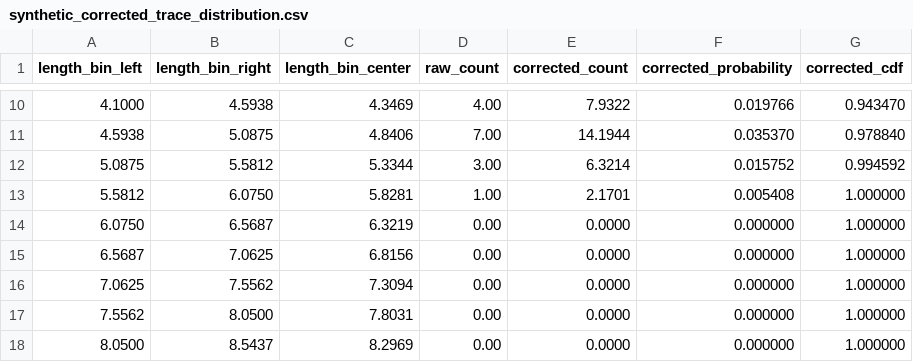
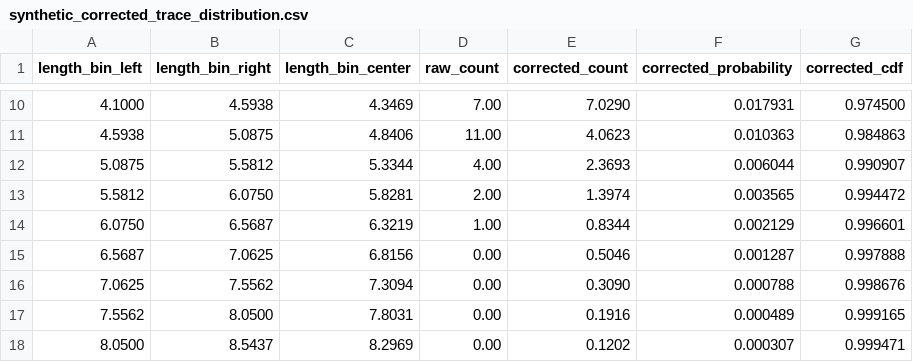
Before and after one commit to chm231/DFN, a CSV file: trace_analysis/storage/output/tbtd_results/synthetic_corrected_trace_distribution.csv, drawn as a sheet; only a part is shown, gaps mark what is left out; the diff covers the shown part only.

```diff
--- a/trace_analysis/storage/output/tbtd_results/synthetic_corrected_trace_distribution.csv
+++ b/trace_analysis/storage/output/tbtd_results/synthetic_corrected_trace_distribution.csv
@@ -10,9 +10,9 @@ length_bin_left,length_bin_right,length_bin_center,raw_count,corrected_count,cor
-4.1000,4.5938,4.3469,4.00,7.9322,0.019766,0.943470
-4.5938,5.0875,4.8406,7.00,14.1944,0.035370,0.978840
-5.0875,5.5812,5.3344,3.00,6.3214,0.015752,0.994592
-5.5812,6.0750,5.8281,1.00,2.1701,0.005408,1.000000
-6.0750,6.5687,6.3219,0.00,0.0000,0.000000,1.000000
-6.5687,7.0625,6.8156,0.00,0.0000,0.000000,1.000000
-7.0625,7.5562,7.3094,0.00,0.0000,0.000000,1.000000
-7.5562,8.0500,7.8031,0.00,0.0000,0.000000,1.000000
-8.0500,8.5437,8.2969,0.00,0.0000,0.000000,1.000000
+4.1000,4.5938,4.3469,7.00,7.0290,0.017931,0.974500
+4.5938,5.0875,4.8406,11.00,4.0623,0.010363,0.984863
+5.0875,5.5812,5.3344,4.00,2.3693,0.006044,0.990907
+5.5812,6.0750,5.8281,2.00,1.3974,0.003565,0.994472
+6.0750,6.5687,6.3219,1.00,0.8344,0.002129,0.996601
+6.5687,7.0625,6.8156,0.00,0.5046,0.001287,0.997888
+7.0625,7.5562,7.3094,0.00,0.3090,0.000788,0.998676
+7.5562,8.0500,7.8031,0.00,0.1916,0.000489,0.999165
+8.0500,8.5437,8.2969,0.00,0.1202,0.000307,0.999471
```
Also changed, not shown: 52 edited cells elsewhere in this file, trace_analysis/storage/output/tbtd_results/real_corrected_trace_distribution.csv, 7 other files.
